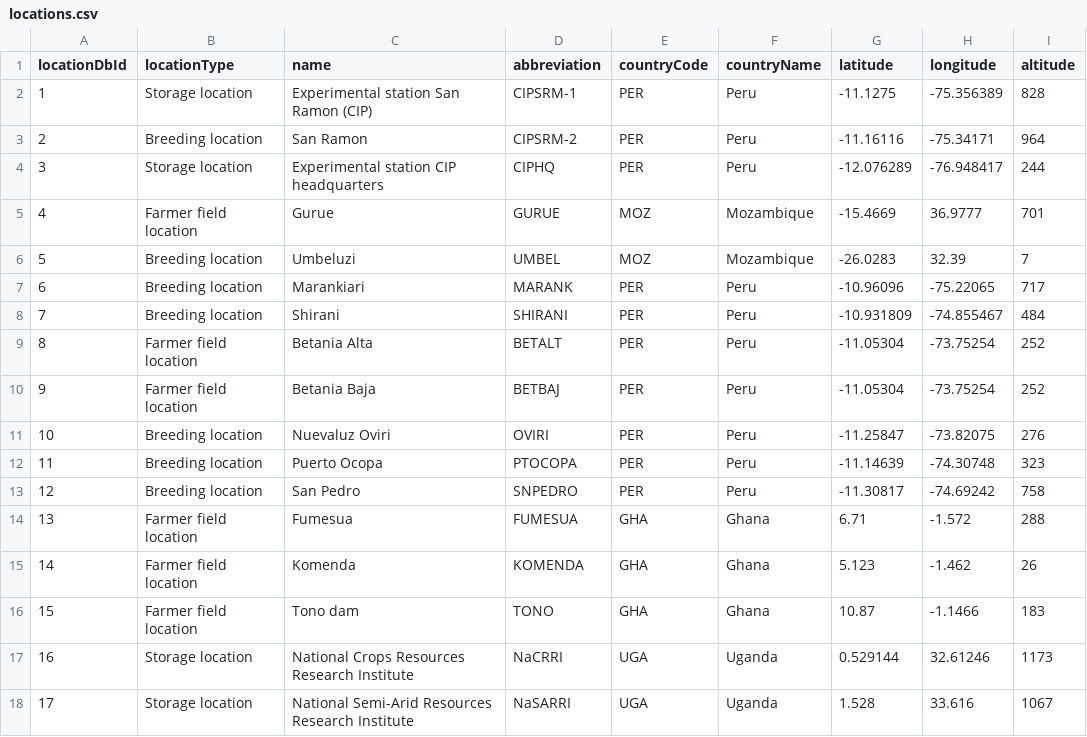
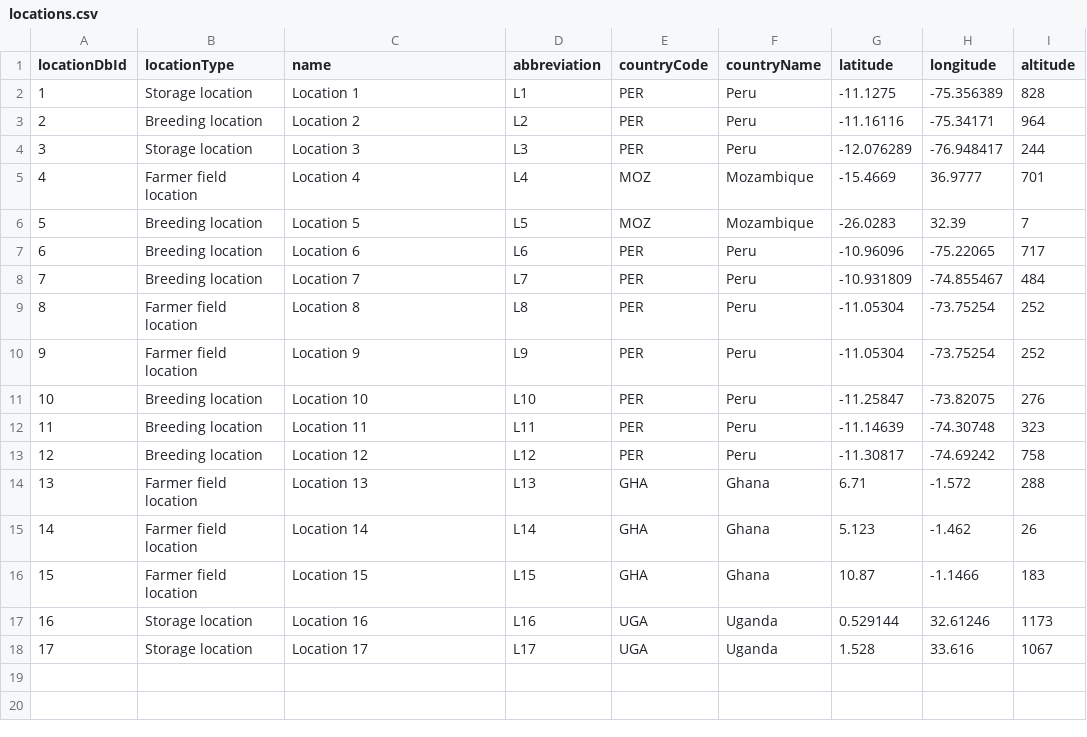
Before and after one commit to CIP-RIU/brapiTS, a CSV file: inst/apps/brapi/data/locations.csv, drawn as a sheet.

```diff
--- a/inst/apps/brapi/data/locations.csv
+++ b/inst/apps/brapi/data/locations.csv
@@ -1,18 +1,18 @@
 locationDbId,locationType,name,abbreviation,countryCode,countryName,latitude,longitude,altitude
-1,Storage location,Experimental station San Ramon (CIP),CIPSRM-1,PER,Peru,-11.1275,-75.356389,828
-2,Breeding location,San Ramon,CIPSRM-2,PER,Peru,-11.16116,-75.34171,964
-3,Storage location,Experimental station CIP headquarters,CIPHQ,PER,Peru,-12.076289,-76.948417,244
-4,Farmer field location,Gurue,GURUE,MOZ,Mozambique,-15.4669,36.9777,701
-5,Breeding location,Umbeluzi,UMBEL,MOZ,Mozambique,-26.0283,32.39,7
-6,Breeding location,Marankiari,MARANK,PER,Peru,-10.96096,-75.22065,717
-7,Breeding location,Shirani,SHIRANI,PER,Peru,-10.931809,-74.855467,484
-8,Farmer field location,Betania Alta,BETALT,PER,Peru,-11.05304,-73.75254,252
-9,Farmer field location,Betania Baja,BETBAJ,PER,Peru,-11.05304,-73.75254,252
-10,Breeding location,Nuevaluz Oviri,OVIRI,PER,Peru,-11.25847,-73.82075,276
-11,Breeding location,Puerto Ocopa,PTOCOPA,PER,Peru,-11.14639,-74.30748,323
-12,Breeding location,San Pedro,SNPEDRO,PER,Peru,-11.30817,-74.69242,758
-13,Farmer field location,Fumesua,FUMESUA,GHA,Ghana,6.71,-1.572,288
-14,Farmer field location,Komenda,KOMENDA,GHA,Ghana,5.123,-1.462,26
-15,Farmer field location,Tono dam,TONO,GHA,Ghana,10.87,-1.1466,183
-16,Storage location,National Crops Resources Research Institute,NaCRRI,UGA,Uganda,0.529144,32.61246,1173
-17,Storage location,National Semi-Arid Resources Research Institute,NaSARRI,UGA,Uganda,1.528,33.616,1067
+1,Storage location,Location 1,L1,PER,Peru,-11.1275,-75.356389,828
+2,Breeding location,Location 2,L2,PER,Peru,-11.16116,-75.34171,964
+3,Storage location,Location 3,L3,PER,Peru,-12.076289,-76.948417,244
+4,Farmer field location,Location 4,L4,MOZ,Mozambique,-15.4669,36.9777,701
+5,Breeding location,Location 5,L5,MOZ,Mozambique,-26.0283,32.39,7
+6,Breeding location,Location 6,L6,PER,Peru,-10.96096,-75.22065,717
+7,Breeding location,Location 7,L7,PER,Peru,-10.931809,-74.855467,484
+8,Farmer field location,Location 8,L8,PER,Peru,-11.05304,-73.75254,252
+9,Farmer field location,Location 9,L9,PER,Peru,-11.05304,-73.75254,252
+10,Breeding location,Location 10,L10,PER,Peru,-11.25847,-73.82075,276
+11,Breeding location,Location 11,L11,PER,Peru,-11.14639,-74.30748,323
+12,Breeding location,Location 12,L12,PER,Peru,-11.30817,-74.69242,758
+13,Farmer field location,Location 13,L13,GHA,Ghana,6.71,-1.572,288
+14,Farmer field location,Location 14,L14,GHA,Ghana,5.123,-1.462,26
+15,Farmer field location,Location 15,L15,GHA,Ghana,10.87,-1.1466,183
+16,Storage location,Location 16,L16,UGA,Uganda,0.529144,32.61246,1173
+17,Storage location,Location 17,L17,UGA,Uganda,1.528,33.616,1067
```
Also changed, not shown: inst/apps/brapi/data/germplasm-search.csv, inst/apps/brapi/data/studies.csv, 7 other files.
